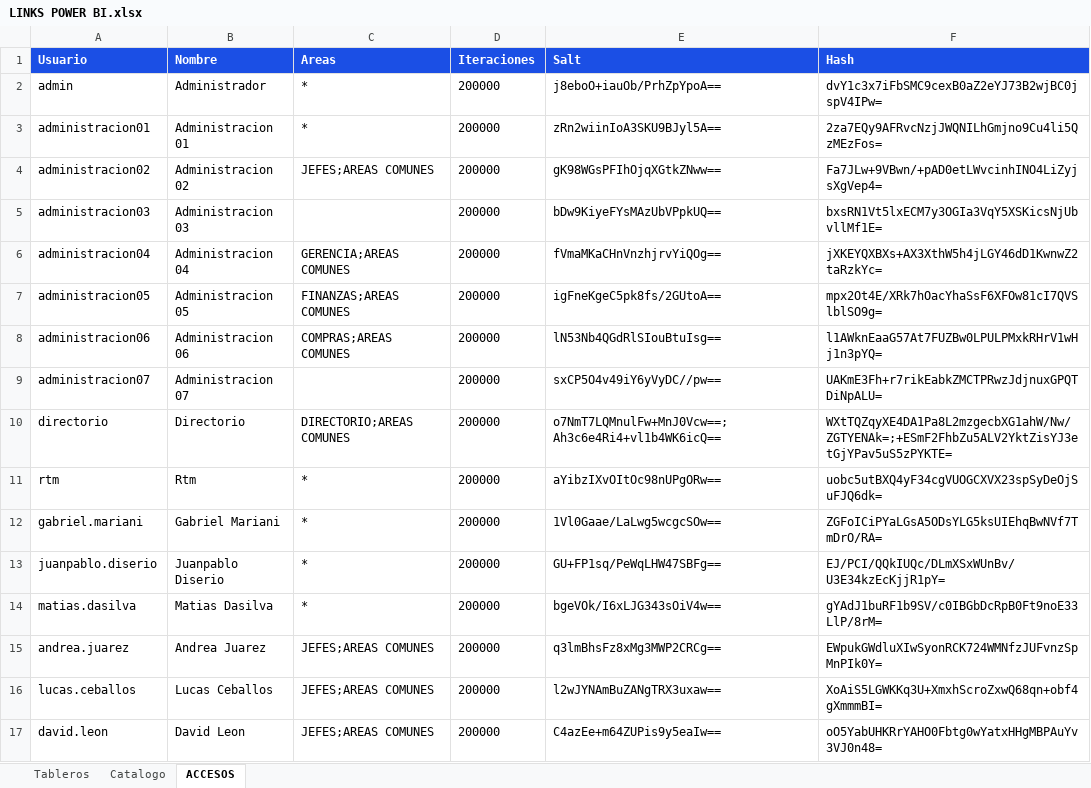
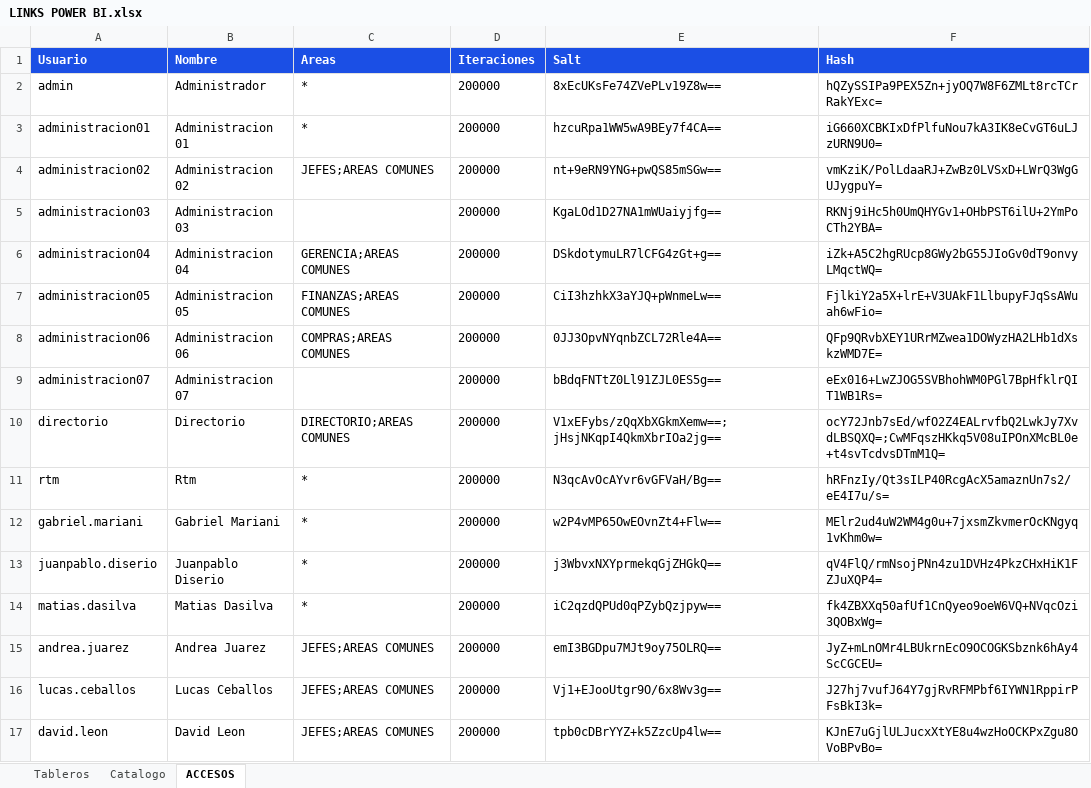
Before and after one commit to planeamientocomercialhergo-cyber/tableros-powerbi, an Excel workbook: LINKS POWER BI.xlsx, sheet ACCESOS, drawn as a sheet; only a part is shown; values as stored, in another font and other column widths than the file's, no borders; the diff covers the shown part only; the diff names each change by its address in the sheet, - before the commit and + after, or states it on an @@ line.

```diff
--- a/LINKS POWER BI.xlsx (sheet ACCESOS)
+++ b/LINKS POWER BI.xlsx (sheet ACCESOS)
-E2 (Salt): j8eboO+iauOb/PrhZpYpoA==
+E2 (Salt): 8xEcUKsFe74ZVePLv19Z8w==
-F2 (Hash): dvY1c3x7iFbSMC9cexB0aZ2eYJ73B2wjBC0jspV4IPw=
+F2 (Hash): hQZySSIPa9PEX5Zn+jyOQ7W8F6ZMLt8rcTCrRakYExc=
-E3 (Salt): zRn2wiinIoA3SKU9BJyl5A==
+E3 (Salt): hzcuRpa1WW5wA9BEy7f4CA==
-F3 (Hash): 2za7EQy9AFRvcNzjJWQNILhGmjno9Cu4li5QzMEzFos=
+F3 (Hash): iG660XCBKIxDfPlfuNou7kA3IK8eCvGT6uLJzURN9U0=
-E4 (Salt): gK98WGsPFIhOjqXGtkZNww==
+E4 (Salt): nt+9eRN9YNG+pwQS85mSGw==
-F4 (Hash): Fa7JLw+9VBwn/+pAD0etLWvcinhINO4LiZyjsXgVep4=
+F4 (Hash): vmKziK/PolLdaaRJ+ZwBz0LVSxD+LWrQ3WgGUJygpuY=
-E5 (Salt): bDw9KiyeFYsMAzUbVPpkUQ==
+E5 (Salt): KgaLOd1D27NA1mWUaiyjfg==
-F5 (Hash): bxsRN1Vt5lxECM7y3OGIa3VqY5XSKicsNjUbvllMf1E=
+F5 (Hash): RKNj9iHc5h0UmQHYGv1+OHbPST6ilU+2YmPoCTh2YBA=
-E6 (Salt): fVmaMKaCHnVnzhjrvYiQOg==
+E6 (Salt): DSkdotymuLR7lCFG4zGt+g==
-F6 (Hash): jXKEYQXBXs+AX3XthW5h4jLGY46dD1KwnwZ2taRzkYc=
+F6 (Hash): iZk+A5C2hgRUcp8GWy2bG55JIoGv0dT9onvyLMqctWQ=
-E7 (Salt): igFneKgeC5pk8fs/2GUtoA==
+E7 (Salt): CiI3hzhkX3aYJQ+pWnmeLw==
-F7 (Hash): mpx2Ot4E/XRk7hOacYhaSsF6XFOw81cI7QVSlblSO9g=
+F7 (Hash): FjlkiY2a5X+lrE+V3UAkF1LlbupyFJqSsAWuah6wFio=
-E8 (Salt): lN53Nb4QGdRlSIouBtuIsg==
+E8 (Salt): 0JJ3OpvNYqnbZCL72Rle4A==
-F8 (Hash): l1AWknEaaG57At7FUZBw0LPULPMxkRHrV1wHj1n3pYQ=
+F8 (Hash): QFp9QRvbXEY1URrMZwea1DOWyzHA2LHb1dXskzWMD7E=
-E9 (Salt): sxCP5O4v49iY6yVyDC//pw==
+E9 (Salt): bBdqFNTtZ0Ll91ZJL0ES5g==
-F9 (Hash): UAKmE3Fh+r7rikEabkZMCTPRwzJdjnuxGPQTDiNpALU=
+F9 (Hash): eEx016+LwZJOG5SVBhohWM0PGl7BpHfklrQIT1WB1Rs=
-E10 (Salt): o7NmT7LQMnulFw+MnJ0Vcw==;Ah3c6e4Ri4+vl1b4WK6icQ==
+E10 (Salt): V1xEFybs/zQqXbXGkmXemw==;jHsjNKqpI4QkmXbrIOa2jg==
-F10 (Hash): WXtTQZqyXE4DA1Pa8L2mzgecbXG1ahW/Nw/ZGTYENAk=;+ESmF2FhbZu5ALV2YktZisYJ3etGjYPav5uS5zPYKTE=
+F10 (Hash): ocY72Jnb7sEd/wfO2Z4EALrvfbQ2LwkJy7XvdLBSQXQ=;CwMFqszHKkq5V08uIPOnXMcBL0e+t4svTcdvsDTmM1Q=
-E11 (Salt): aYibzIXvOItOc98nUPgORw==
+E11 (Salt): N3qcAvOcAYvr6vGFVaH/Bg==
-F11 (Hash): uobc5utBXQ4yF34cgVUOGCXVX23spSyDeOjSuFJQ6dk=
+F11 (Hash): hRFnzIy/Qt3sILP40RcgAcX5amaznUn7s2/eE4I7u/s=
-E12 (Salt): 1Vl0Gaae/LaLwg5wcgcSOw==
+E12 (Salt): w2P4vMP65OwEOvnZt4+Flw==
-F12 (Hash): ZGFoICiPYaLGsA5ODsYLG5ksUIEhqBwNVf7TmDrO/RA=
+F12 (Hash): MElr2ud4uW2WM4g0u+7jxsmZkvmerOcKNgyq1vKhm0w=
-E13 (Salt): GU+FP1sq/PeWqLHW47SBFg==
+E13 (Salt): j3WbvxNXYprmekqGjZHGkQ==
-F13 (Hash): EJ/PCI/QQkIUQc/DLmXSxWUnBv/U3E34kzEcKjjR1pY=
+F13 (Hash): qV4FlQ/rmNsojPNn4zu1DVHz4PkzCHxHiK1FZJuXQP4=
-E14 (Salt): bgeVOk/I6xLJG343sOiV4w==
+E14 (Salt): iC2qzdQPUd0qPZybQzjpyw==
-F14 (Hash): gYAdJ1buRF1b9SV/c0IBGbDcRpB0Ft9noE33LlP/8rM=
+F14 (Hash): fk4ZBXXq50afUf1CnQyeo9oeW6VQ+NVqcOzi3QOBxWg=
-E15 (Salt): q3lmBhsFz8xMg3MWP2CRCg==
+E15 (Salt): emI3BGDpu7MJt9oy75OLRQ==
-F15 (Hash): EWpukGWdluXIwSyonRCK724WMNfzJUFvnzSpMnPIk0Y=
+F15 (Hash): JyZ+mLnOMr4LBUkrnEcO9OCOGKSbznk6hAy4ScCGCEU=
-E16 (Salt): l2wJYNAmBuZANgTRX3uxaw==
+E16 (Salt): Vj1+EJooUtgr9O/6x8Wv3g==
-F16 (Hash): XoAiS5LGWKKq3U+XmxhScroZxwQ68qn+obf4gXmmmBI=
+F16 (Hash): J27hj7vufJ64Y7gjRvRFMPbf6IYWN1RppirPFsBkI3k=
-E17 (Salt): C4azEe+m64ZUPis9y5eaIw==
+E17 (Salt): tpb0cDBrYYZ+k5ZzcUp4lw==
-F17 (Hash): oO5YabUHKRrYAHO0Fbtg0wYatxHHgMBPAuYv3VJ0n48=
+F17 (Hash): KJnE7uGjlULJucxXtYE8u4wzHoOCKPxZgu8OVoBPvBo=
```
Also changed, not shown: 42 edited cells elsewhere in this sheet, sheet Tableros, sheet Catalogo.
